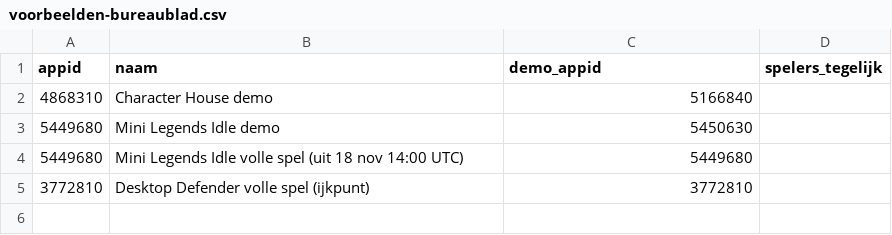
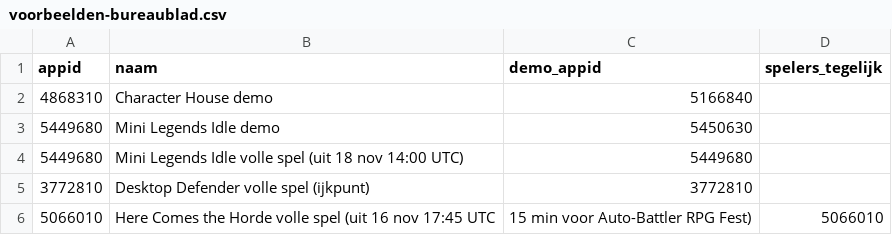
Before and after one commit to thijsduinhouwer2002-coder/dortus-hq, a CSV file: platformen/steam/marketing/data/voorbeelden-bureaublad.csv, drawn as a sheet; the diff names each change by its address in the sheet, - before the commit and + after, or states it on an @@ line.

```diff
--- a/platformen/steam/marketing/data/voorbeelden-bureaublad.csv
+++ b/platformen/steam/marketing/data/voorbeelden-bureaublad.csv
+row 6: 5066010 | Here Comes the Horde volle spel (uit 16 nov 17:45 UTC | 15 min voor Auto-Battler RPG Fest) | 5066010
```
Also changed, not shown: platformen/steam/marketing/data/volgers-binnenkort-2026-11-16.csv, platformen/steam/marketing/data/voorbeelden-bureaublad-meting.csv, 3 other files.
